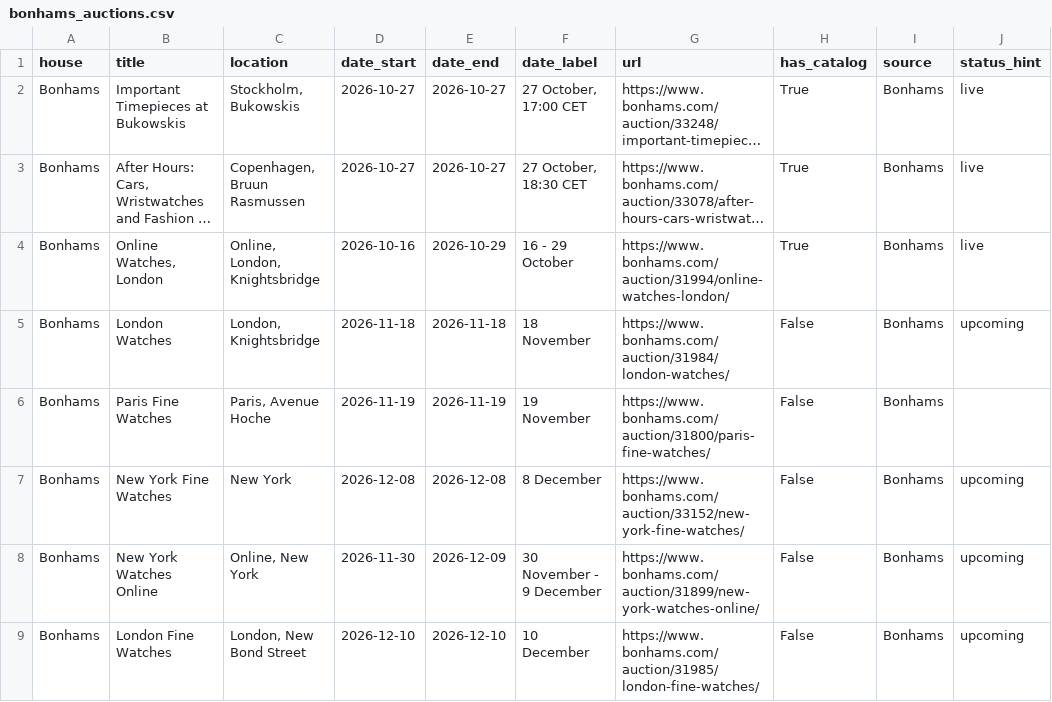
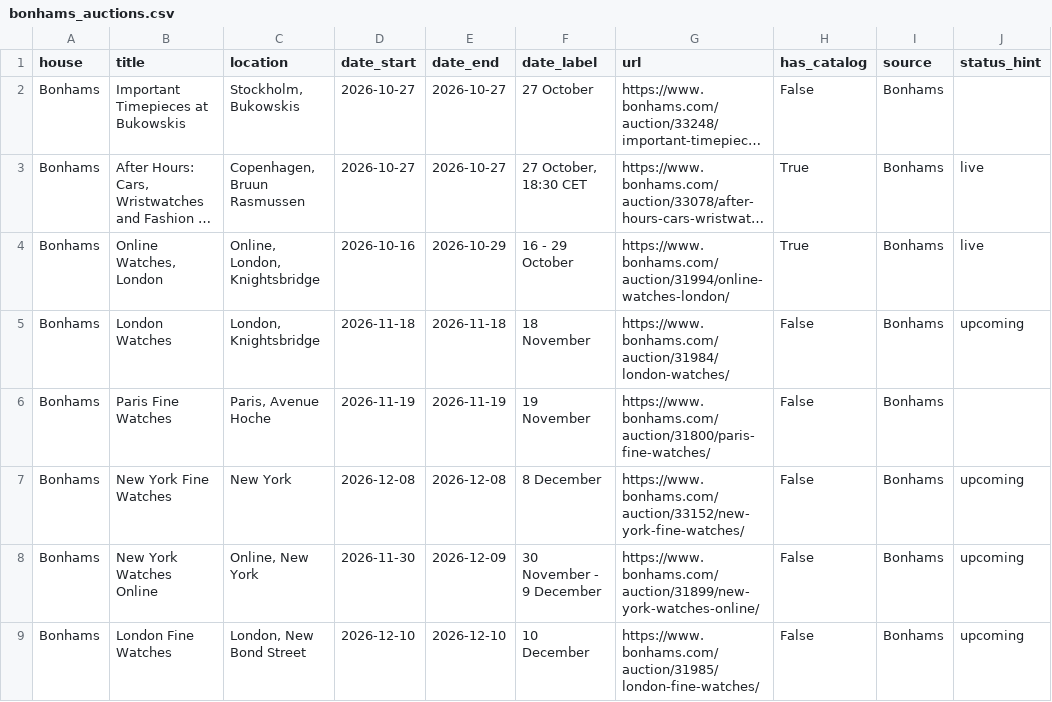
Before and after one commit to markatmutter-cloud/watchlist, a CSV file: data/bonhams_auctions.csv, drawn as a sheet; long unchanged cells end in …; the diff names each change by its address in the sheet, - before the commit and + after, or states it on an @@ line.

Commit message:
Residential refresh (Bonhams + Lancashire) 2026-10-27 16:00 UTC

```diff
--- a/data/bonhams_auctions.csv
+++ b/data/bonhams_auctions.csv
-F2 (date_label): 27 October, 17:00 CET
+F2 (date_label): 27 October
-H2 (has_catalog): True
+H2 (has_catalog): False
-J2 (status_hint): live
+J2 (status_hint): (empty)
```
Also changed, not shown: 1 other file.
